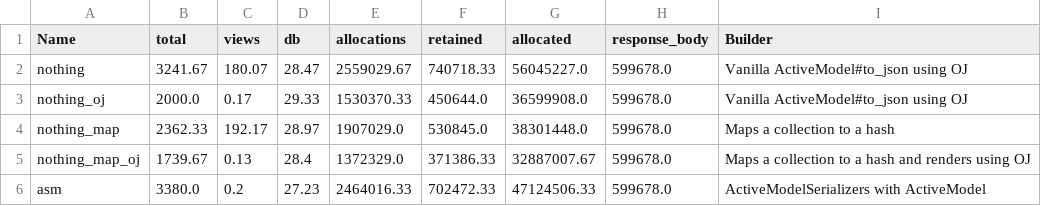
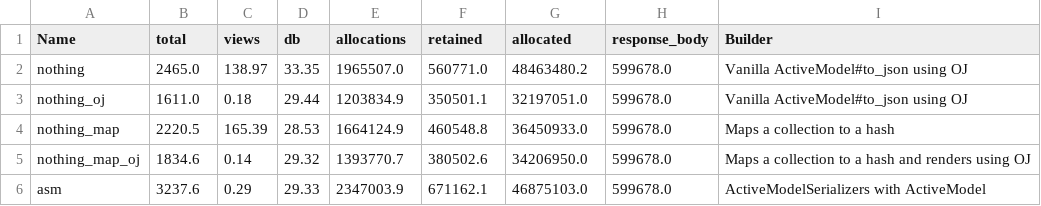
Before and after one commit to joshmn/json-benchmark, a CSV file: results.csv, drawn as a sheet; only a part is shown; the diff covers the shown part only.

Commit message:
update results

```diff
--- a/results.csv
+++ b/results.csv
@@ -1,6 +1,6 @@
 Name,total,views,db,allocations,retained,allocated,response_body,Builder
-nothing,3241.67,180.07,28.47,2559029.67,740718.33,56045227.0,599678.0,Vanilla ActiveModel#to_json using OJ
-nothing_oj,2000.0,0.17,29.33,1530370.33,450644.0,36599908.0,599678.0,Vanilla ActiveModel#to_json using OJ
-nothing_map,2362.33,192.17,28.97,1907029.0,530845.0,38301448.0,599678.0,Maps a collection to a hash
-nothing_map_oj,1739.67,0.13,28.4,1372329.0,371386.33,32887007.67,599678.0,Maps a collection to a hash and renders using OJ
-asm,3380.0,0.2,27.23,2464016.33,702472.33,47124506.33,599678.0,ActiveModelSerializers with ActiveModel
+nothing,2465.0,138.97,33.35,1965507.0,560771.0,48463480.2,599678.0,Vanilla ActiveModel#to_json using OJ
+nothing_oj,1611.0,0.18,29.44,1203834.9,350501.1,32197051.0,599678.0,Vanilla ActiveModel#to_json using OJ
+nothing_map,2220.5,165.39,28.53,1664124.9,460548.8,36450933.0,599678.0,Maps a collection to a hash
+nothing_map_oj,1834.6,0.14,29.32,1393770.7,380502.6,34206950.0,599678.0,Maps a collection to a hash and renders using OJ
+asm,3237.6,0.29,29.33,2347003.9,671162.1,46875103.0,599678.0,ActiveModelSerializers with ActiveModel
```
Also changed, not shown: 2 added rows and 151 edited cells elsewhere in this file, 33 other files.
